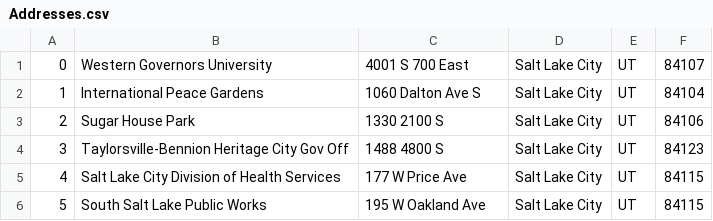
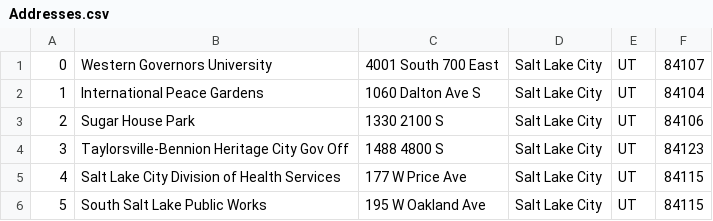
Before and after one commit to AOseni1/WGUPS, a CSV file: Addresses.csv, drawn as a sheet; only a part is shown.

```diff
--- a/Addresses.csv
+++ b/Addresses.csv
@@ -1,2 +1,2 @@
-0,Western Governors University,4001 S 700 East,Salt Lake City,UT,84107
+0,Western Governors University,4001 South 700 East,Salt Lake City,UT,84107
 1,International Peace Gardens,1060 Dalton Ave S,Salt Lake City,UT,84104
```
Also changed, not shown: 2 other files.
